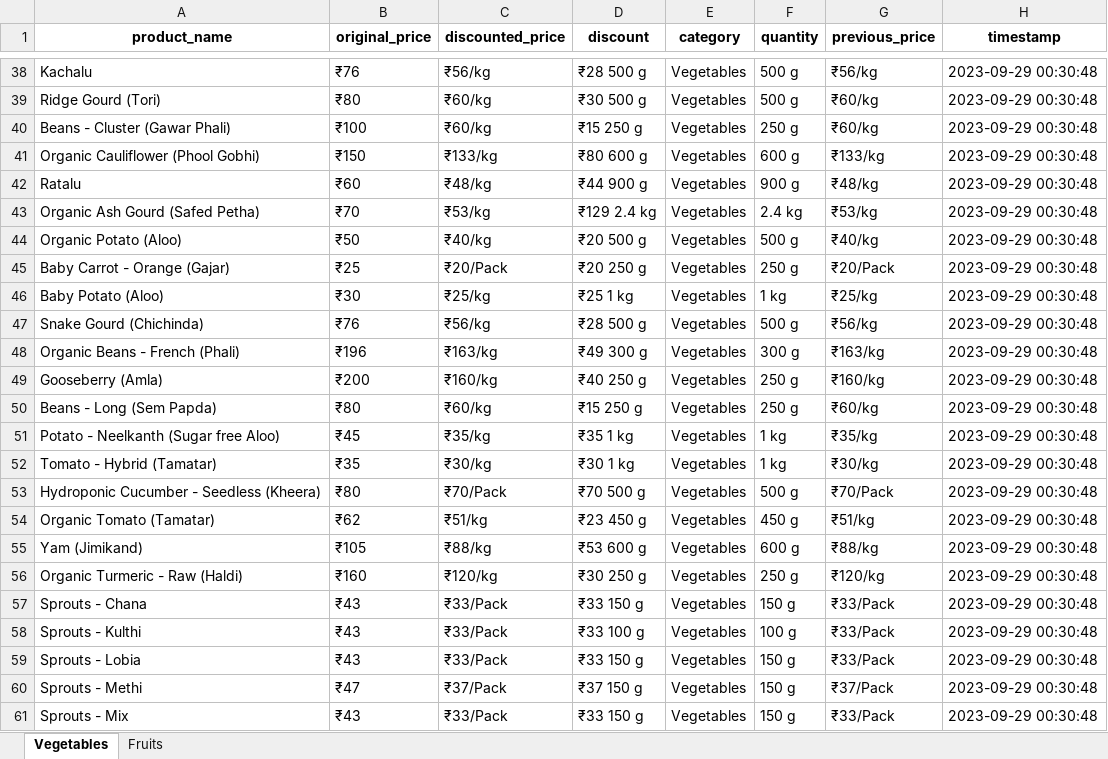
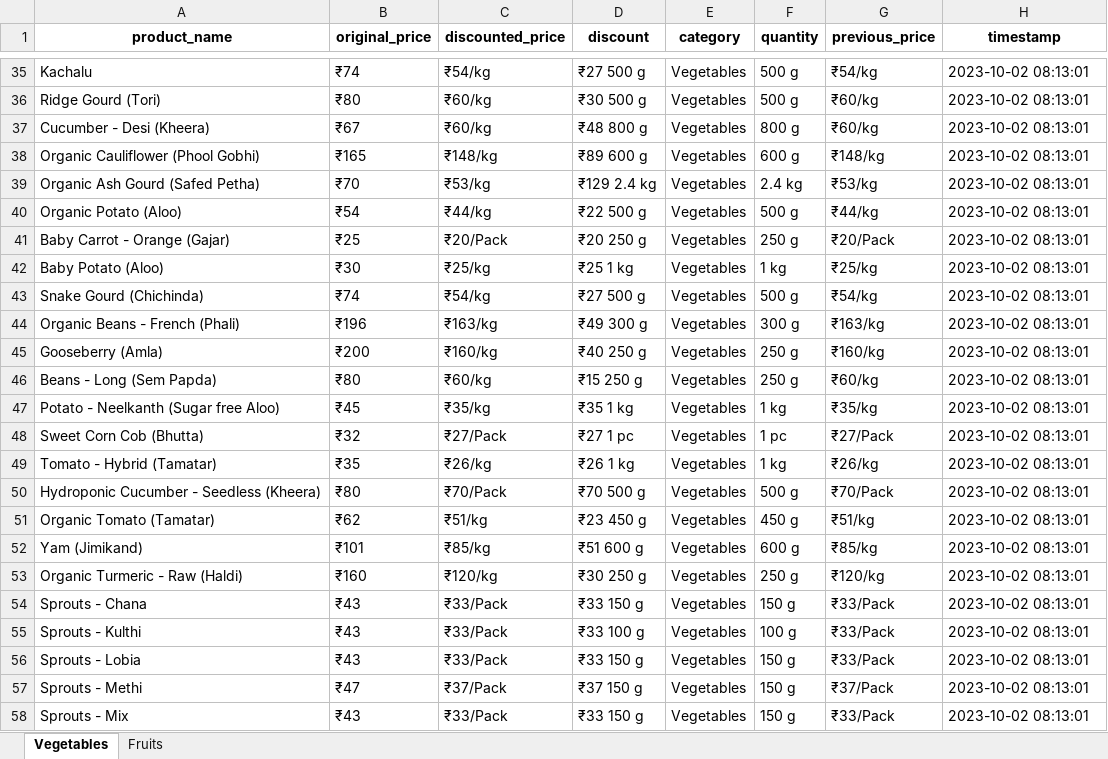
Before and after one commit to NidhiiK/Vegease, an Excel workbook: Otipy/otipy_products.xlsx, sheet Vegetables, drawn as a sheet; only a part is shown, gaps mark what is left out; values as stored, in another font and other column widths than the file's, no borders; removed rows and columns are numbered as before the commit, all else as after; the diff covers the shown part only; the diff names each change by its address in the sheet, - before the commit and + after, or states it on an @@ line.

```diff
--- a/Otipy/otipy_products.xlsx (sheet Vegetables)
+++ b/Otipy/otipy_products.xlsx (sheet Vegetables)
-B35 (original_price): ₹76
+B35 (original_price): ₹74
-C35 (discounted_price): ₹56/kg
+C35 (discounted_price): ₹54/kg
-D35 (discount): ₹28 500 g
+D35 (discount): ₹27 500 g
-G35 (previous_price): ₹56/kg
+G35 (previous_price): ₹54/kg
-H35:H38 (timestamp): 2023-09-29 00:30:48
+H35:H38 (timestamp): 2023-10-02 08:13:01
-A37 (product_name): Beans - Cluster (Gawar Phali)
+A37 (product_name): Cucumber - Desi (Kheera)
-B37 (original_price): ₹100
+B37 (original_price): ₹67
-D37 (discount): ₹15 250 g
+D37 (discount): ₹48 800 g
-F37 (quantity): 250 g
+F37 (quantity): 800 g
-B38 (original_price): ₹150
+B38 (original_price): ₹165
-C38 (discounted_price): ₹133/kg
+C38 (discounted_price): ₹148/kg
-D38 (discount): ₹80 600 g
+D38 (discount): ₹89 600 g
-G38 (previous_price): ₹133/kg
+G38 (previous_price): ₹148/kg
-row 42: Ratalu | ₹60 | ₹48/kg | ₹44 900 g | Vegetables | 900 g | ₹48/kg | 2023-09-29 00:30:48
-H39:H47 (timestamp): 2023-09-29 00:30:48
+H39:H47 (timestamp): 2023-10-02 08:13:01
-B40 (original_price): ₹50
+B40 (original_price): ₹54
-C40 (discounted_price): ₹40/kg
+C40 (discounted_price): ₹44/kg
-D40 (discount): ₹20 500 g
+D40 (discount): ₹22 500 g
-G40 (previous_price): ₹40/kg
+G40 (previous_price): ₹44/kg
-B43 (original_price): ₹76
+B43 (original_price): ₹74
-C43 (discounted_price): ₹56/kg
+C43 (discounted_price): ₹54/kg
-D43 (discount): ₹28 500 g
+D43 (discount): ₹27 500 g
-G43 (previous_price): ₹56/kg
+G43 (previous_price): ₹54/kg
+row 48: Sweet Corn Cob (Bhutta) | ₹32 | ₹27/Pack | ₹27 1 pc | Vegetables | 1 pc | ₹27/Pack | 2023-10-02 08:13:01
-C49 (discounted_price): ₹30/kg
+C49 (discounted_price): ₹26/kg
-D49 (discount): ₹30 1 kg
+D49 (discount): ₹26 1 kg
-G49 (previous_price): ₹30/kg
+G49 (previous_price): ₹26/kg
-H49:H58 (timestamp): 2023-09-29 00:30:48
+H49:H58 (timestamp): 2023-10-02 08:13:01
-B52 (original_price): ₹105
+B52 (original_price): ₹101
-C52 (discounted_price): ₹88/kg
+C52 (discounted_price): ₹85/kg
-D52 (discount): ₹53 600 g
+D52 (discount): ₹51 600 g
-G52 (previous_price): ₹88/kg
+G52 (previous_price): ₹85/kg
```
Also changed, not shown: 11 added rows, 7 removed rows and 250 edited cells elsewhere in this sheet, sheet Fruits, BigBasket/BigBasket_products.xlsx, 9 other files.
